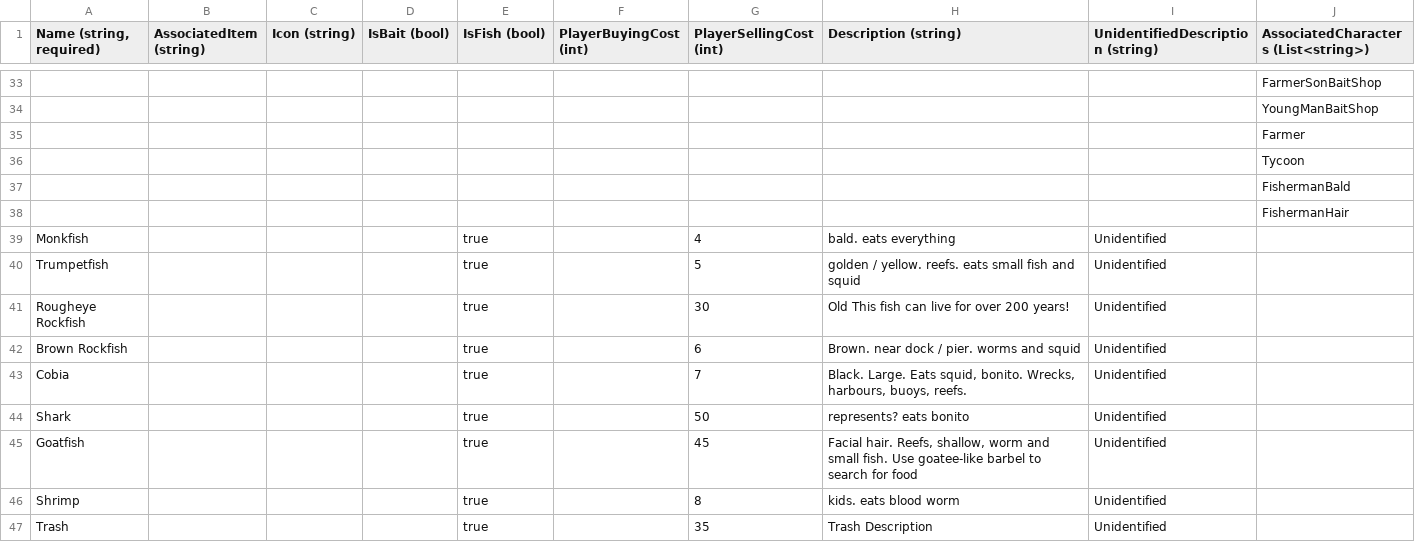
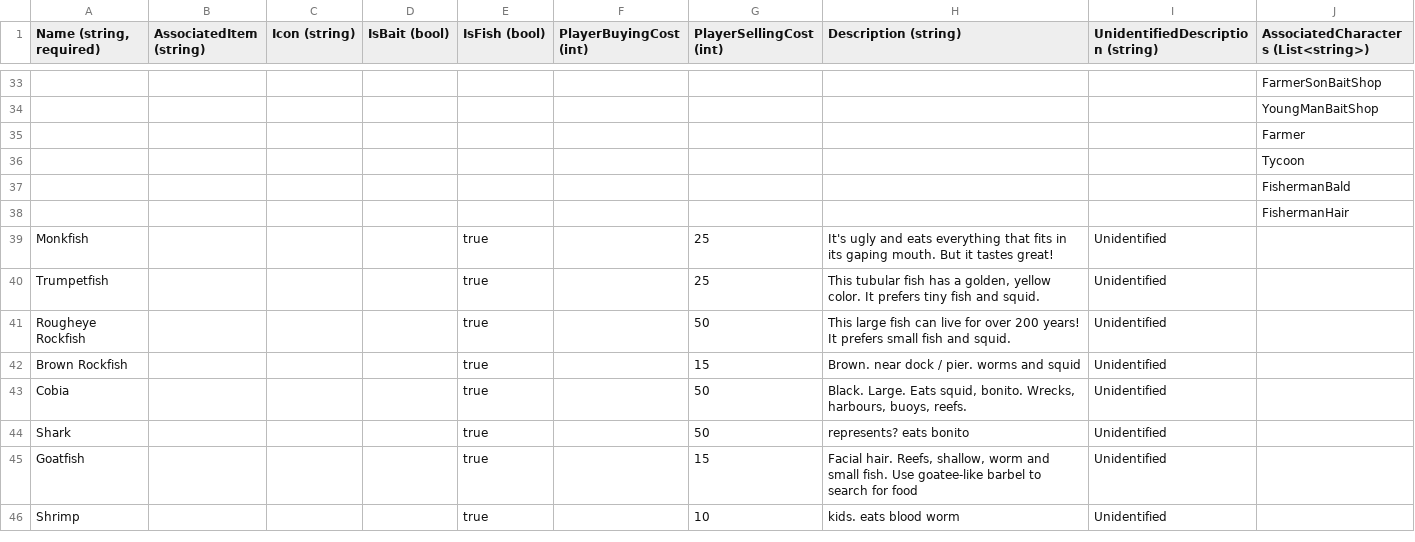
Before and after one commit to dantogno/FishStory, a CSV file: FishStory/FishStory/Content/GlobalContent/ItemDefinition.csv, drawn as a sheet; only a part is shown, gaps mark what is left out; removed rows and columns are numbered as before the commit, all else as after; the diff covers the shown part only; the diff names each change by its address in the sheet, - before the commit and + after, or states it on an @@ line.

Commit message:
Slowed down days. Work on loot tables. Fixing a bait typo that causes a crash.

```diff
--- a/FishStory/FishStory/Content/GlobalContent/ItemDefinition.csv
+++ b/FishStory/FishStory/Content/GlobalContent/ItemDefinition.csv
-G39 (PlayerSellingCost (int)): 4
+G39 (PlayerSellingCost (int)): 25
-H39 (Description (string)): bald. eats everything
+H39 (Description (string)): It's ugly and eats everything that fits in its gaping mouth. But it tastes great!
-G40 (PlayerSellingCost (int)): 5
+G40 (PlayerSellingCost (int)): 25
-H40 (Description (string)): golden / yellow. reefs. eats small fish and squid
+H40 (Description (string)): This tubular fish has a golden, yellow color. It prefers tiny fish and squid.
-G41 (PlayerSellingCost (int)): 30
+G41 (PlayerSellingCost (int)): 50
-H41 (Description (string)): Old This fish can live for over 200 years!
+H41 (Description (string)): This large fish can live for over 200 years! It prefers small fish and squid.
-G42 (PlayerSellingCost (int)): 6
+G42 (PlayerSellingCost (int)): 15
-G43 (PlayerSellingCost (int)): 7
+G43 (PlayerSellingCost (int)): 50
-G45 (PlayerSellingCost (int)): 45
+G45 (PlayerSellingCost (int)): 15
-G46 (PlayerSellingCost (int)): 8
+G46 (PlayerSellingCost (int)): 10
-row 47: Trash |  |  |  | true |  | 35 | Trash Description | Unidentified
```
Also changed, not shown: 3 added rows and 12 edited cells elsewhere in this file, 9 other files.
